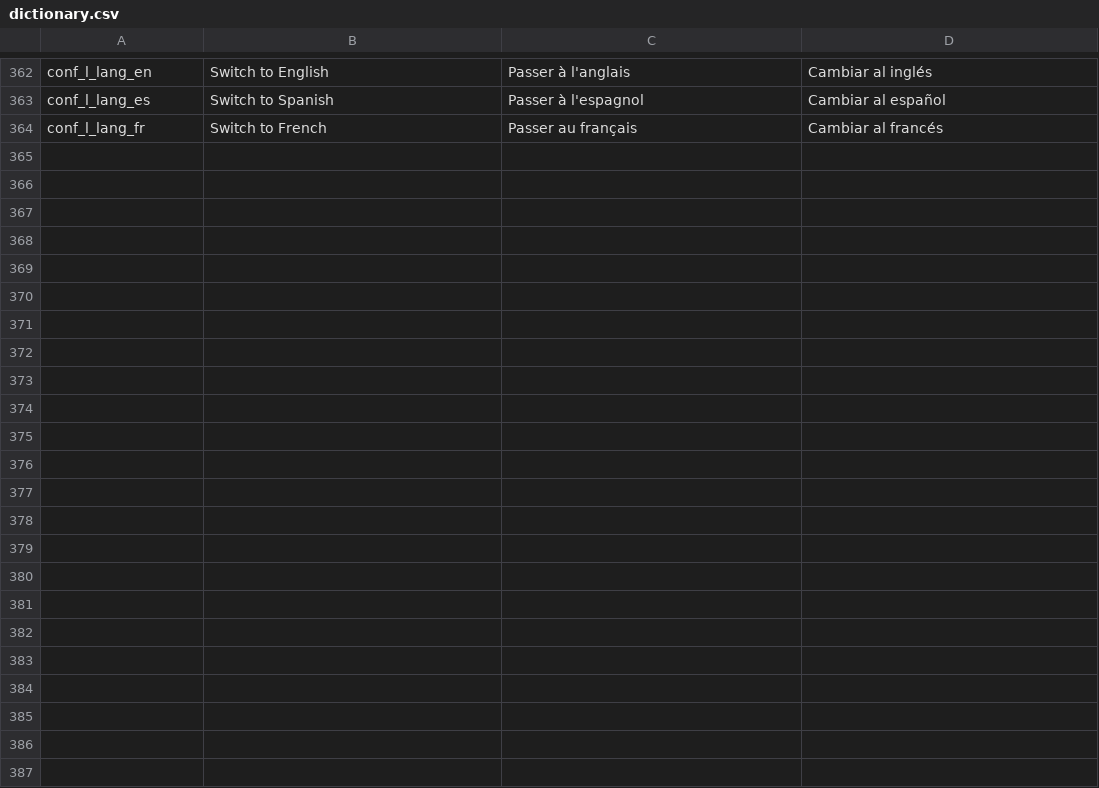
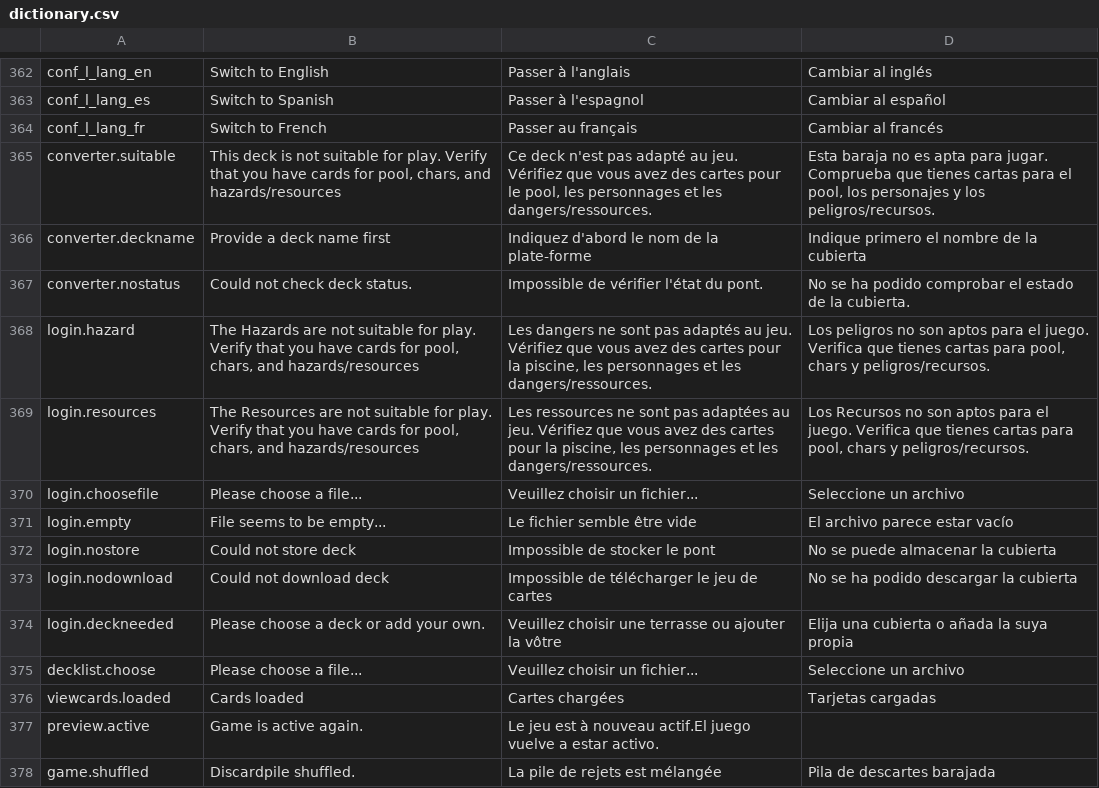
Before and after one commit to Heinrich-Barth/meccg-online, a CSV file: data-local/dictionary.csv, drawn as a sheet; only a part is shown, gaps mark what is left out; the diff names each change by its address in the sheet, - before the commit and + after, or states it on an @@ line.

Commit message:
add dictionary entries

```diff
--- a/data-local/dictionary.csv
+++ b/data-local/dictionary.csv
+row 365: converter.suitable | This deck is not suitable for play. Verify that you have cards for pool, chars, and hazards/resources | Ce deck n'est pas adapté au jeu. Vérifiez que vous avez des cartes pour le pool, les personnages et les dangers/ressources. | Esta baraja no es apta para jugar. Comprueba que tienes cartas para el pool, los personajes y los peligros/recursos.
+row 366: converter.deckname | Provide a deck name first | Indiquez d'abord le nom de la plate-forme | Indique primero el nombre de la cubierta
+row 367: converter.nostatus | Could not check deck status. | Impossible de vérifier l'état du pont. | No se ha podido comprobar el estado de la cubierta.
+row 368: login.hazard | The Hazards are not suitable for play. Verify that you have cards for pool, chars, and hazards/resources | Les dangers ne sont pas adaptés au jeu. Vérifiez que vous avez des cartes pour la piscine, les personnages et les dangers/ressources. | Los peligros no son aptos para el juego. Verifica que tienes cartas para pool, chars y peligros/recursos.
+row 369: login.resources | The Resources are not suitable for play. Verify that you have cards for pool, chars, and hazards/resources | Les ressources ne sont pas adaptées au jeu. Vérifiez que vous avez des cartes pour la piscine, les personnages et les dangers/ressources. | Los Recursos no son aptos para el juego. Verifica que tienes cartas para pool, chars y peligros/recursos.
+row 370: login.choosefile | Please choose a file... | Veuillez choisir un fichier... | Seleccione un archivo
+row 371: login.empty | File seems to be empty... | Le fichier semble être vide | El archivo parece estar vacío
+row 372: login.nostore | Could not store deck | Impossible de stocker le pont | No se puede almacenar la cubierta
+row 373: login.nodownload | Could not download deck | Impossible de télécharger le jeu de cartes | No se ha podido descargar la cubierta
+row 374: login.deckneeded | Please choose a deck or add your own. | Veuillez choisir une terrasse ou ajouter la vôtre | Elija una cubierta o añada la suya propia
+row 375: decklist.choose | Please choose a file... | Veuillez choisir un fichier... | Seleccione un archivo
+row 376: viewcards.loaded | Cards loaded | Cartes chargées | Tarjetas cargadas
+row 377: preview.active | Game is active again. | Le jeu est à nouveau actif.El juego vuelve a estar activo.
+row 378: game.shuffled | Discardpile shuffled. | La pile de rejets est mélangée | Pila de descartes barajada
```
Also changed, not shown: 8 other files.
